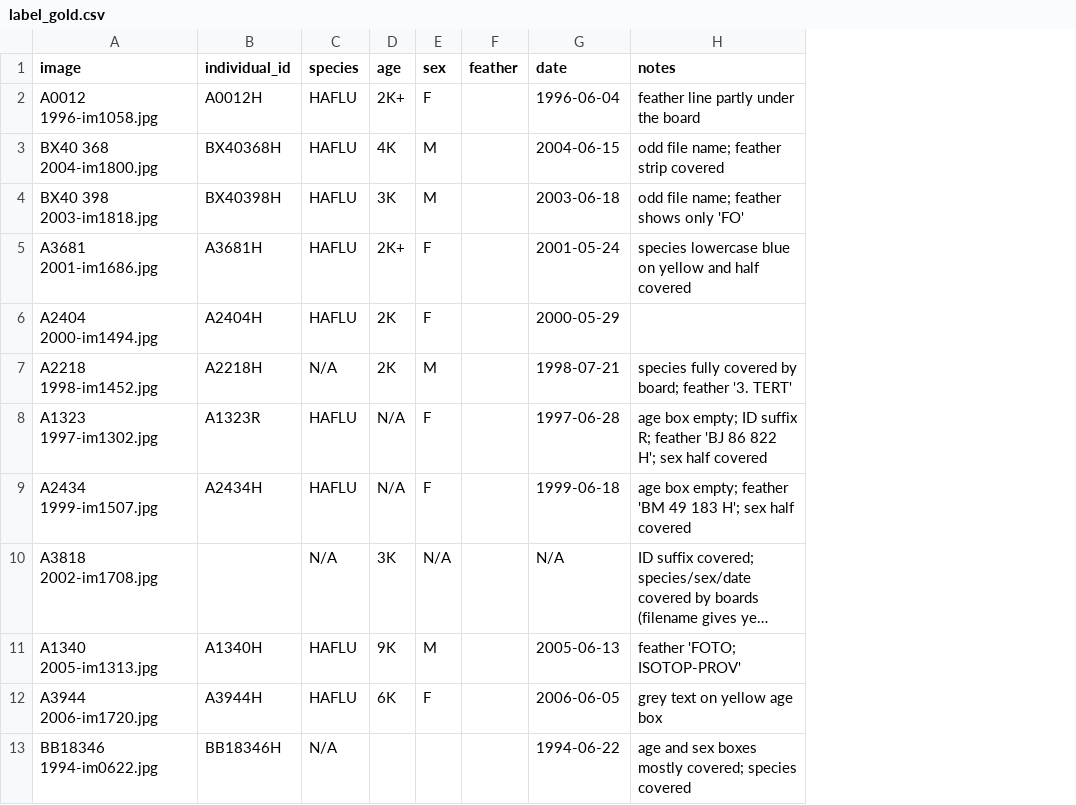
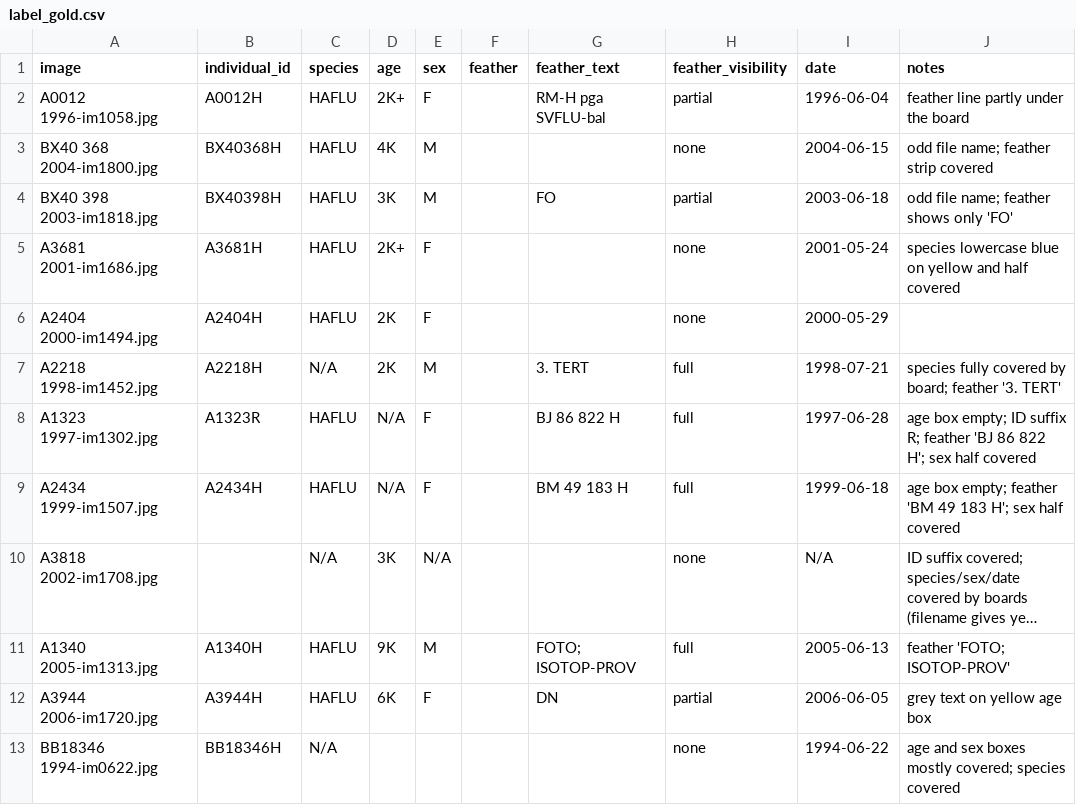
Before and after one commit to ns-mkusper/bird-feather-analysis, a CSV file: data/label_gold.csv, drawn as a sheet; only a part is shown; long unchanged cells end in …; the diff names each change by its address in the sheet, - before the commit and + after, or states it on an @@ line.

```diff
--- a/data/label_gold.csv
+++ b/data/label_gold.csv
+column G (feather_text), rows 2-12: RM-H pga SVFLU-bal |  | FO |  |  | 3. TERT | BJ 86 822 H | BM 49 183 H |  | FOTO; ISOTOP-PROV | DN
+column H (feather_visibility), rows 2-13: partial | none | partial | none | none | full | full | full | none | full | partial | none
```
Also changed, not shown: 12 other files.
